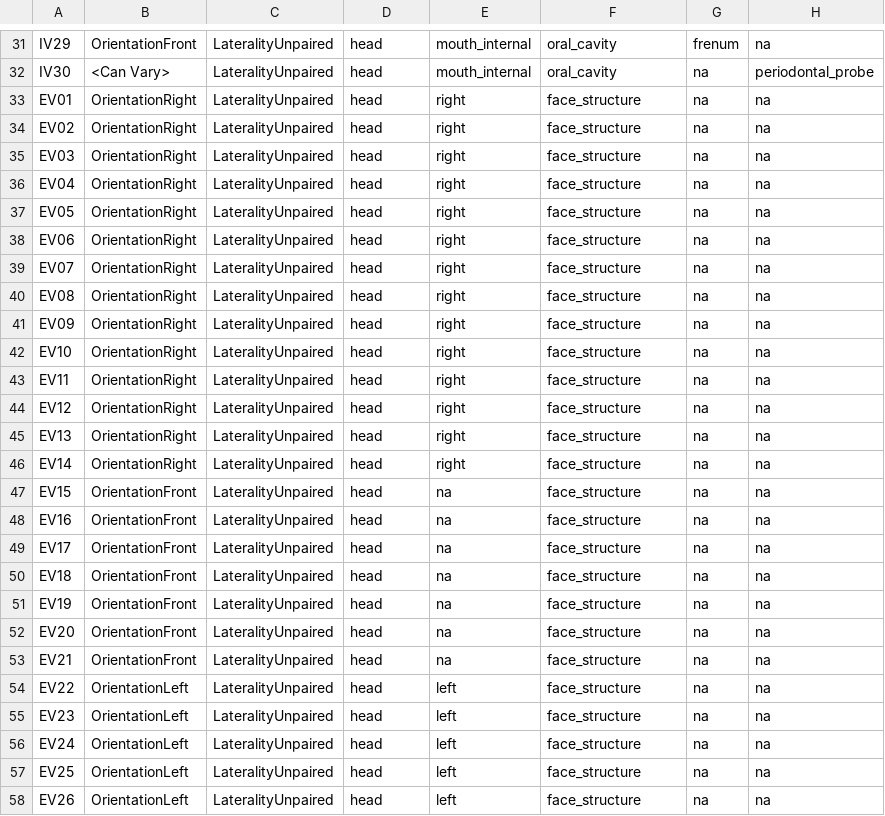
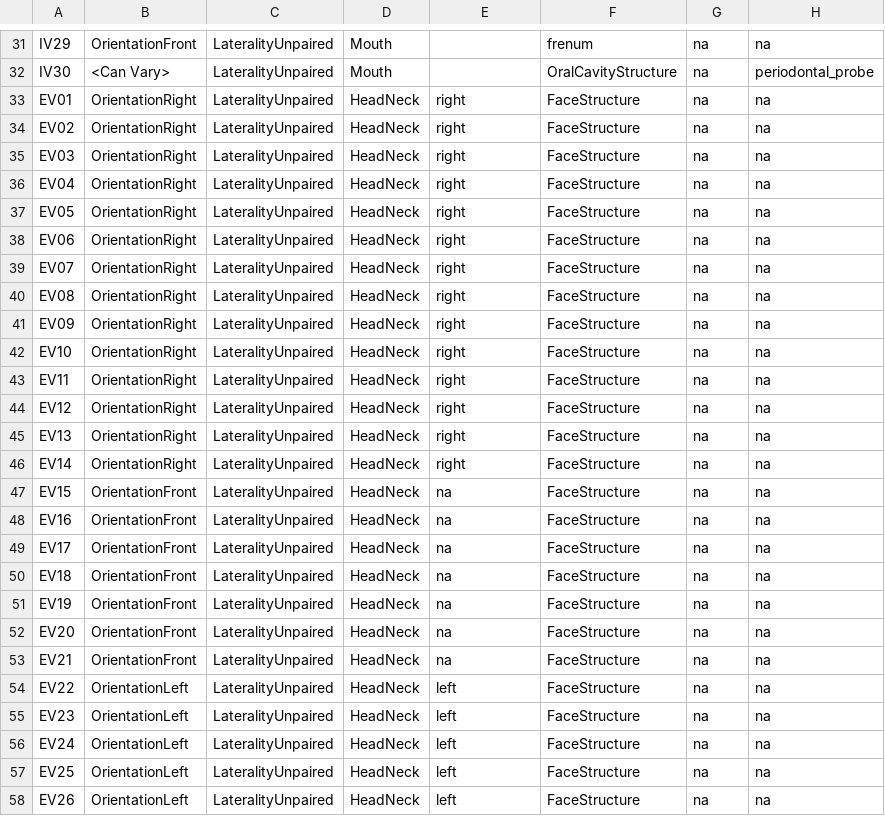
Before and after one commit to open-ortho/dicom4ortho, a CSV file: dicom4ortho/resources/views.csv, drawn as a sheet; only a part is shown, gaps mark what is left out; the diff covers the shown part only; the diff names each change by its address in the sheet, - before the commit and + after, or states it on an @@ line.

Commit message:
Fix modifiers which were using body structures.

```diff
--- a/dicom4ortho/resources/views.csv
+++ b/dicom4ortho/resources/views.csv
-D31:D32: head
+D31:D32: Mouth
-E31:E32: mouth_internal
+E31:E32: (empty)
-F31: oral_cavity
+F31: frenum
-G31: frenum
+G31: na
-F32: oral_cavity
+F32: OralCavityStructure
-D33:D58: head
+D33:D58: HeadNeck
-F33:F58: face_structure
+F33:F58: FaceStructure
```
Also changed, not shown: 138 edited cells elsewhere in this file, dicom4ortho/resources/codes.csv.
